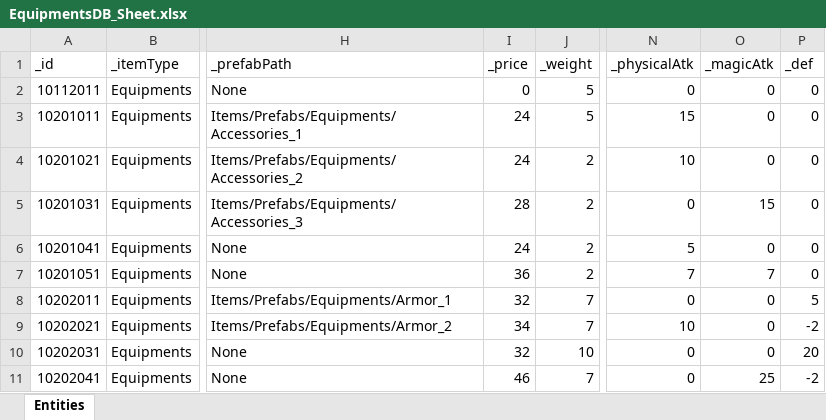
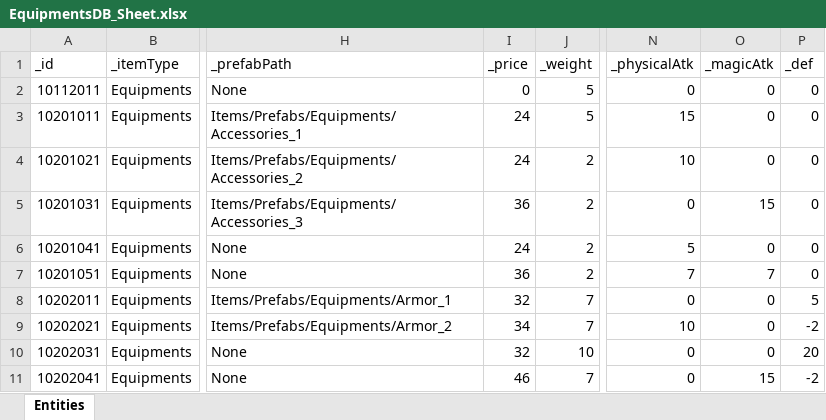
Before and after one commit to GGB97/Sisyphus_Mirror, an Excel workbook: Assets/Excel/Items/EquipmentsDB_Sheet.xlsx, sheet Entities, drawn as a sheet; only a part is shown, gaps mark what is left out; values as stored, in another font and other column widths than the file's, no borders; the diff names each change by its address in the sheet, - before the commit and + after, or states it on an @@ line.

```diff
--- a/Assets/Excel/Items/EquipmentsDB_Sheet.xlsx (sheet Entities)
+++ b/Assets/Excel/Items/EquipmentsDB_Sheet.xlsx (sheet Entities)
-I5 (_price): 28
+I5 (_price): 36
-O11 (_magicAtk): 25
+O11 (_magicAtk): 15
```
Also changed, not shown: Assets/Excel/Items/WeaponDB_Sheet.xlsx, 4 other files.
